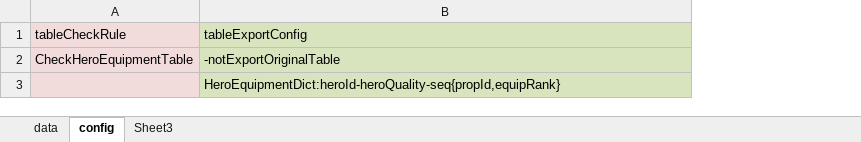
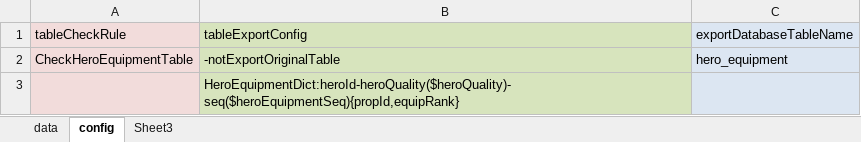
Before and after one commit to zhangqi-ulua/XlsxToLua, an Excel workbook: XlsxToLua/bin/Debug/TestExcel/HeroEquipment.xlsx, sheet config, drawn as a sheet; values as stored, in another font and other column widths than the file's, no borders; the diff names each change by its address in the sheet, - before the commit and + after, or states it on an @@ line.

```diff
--- a/XlsxToLua/bin/Debug/TestExcel/HeroEquipment.xlsx (sheet config)
+++ b/XlsxToLua/bin/Debug/TestExcel/HeroEquipment.xlsx (sheet config)
+column C (exportDatabaseTableName), row 2: hero_equipment
-B3 (tableExportConfig): HeroEquipmentDict:heroId-heroQuality-seq{propId,equipRank}
+B3 (tableExportConfig): HeroEquipmentDict:heroId-heroQuality($heroQuality)-seq($heroEquipmentSeq){propId,equipRank}
```
Also changed, not shown: sheet data, XlsxToLua/bin/Debug/TestExcel/Hero.xlsx, XlsxToLua/bin/Debug/TestExcel/Prop.xlsx, 33 other files.
